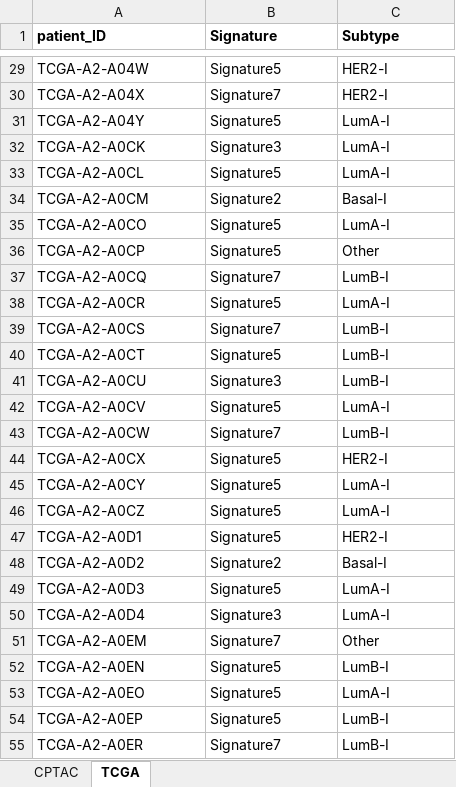
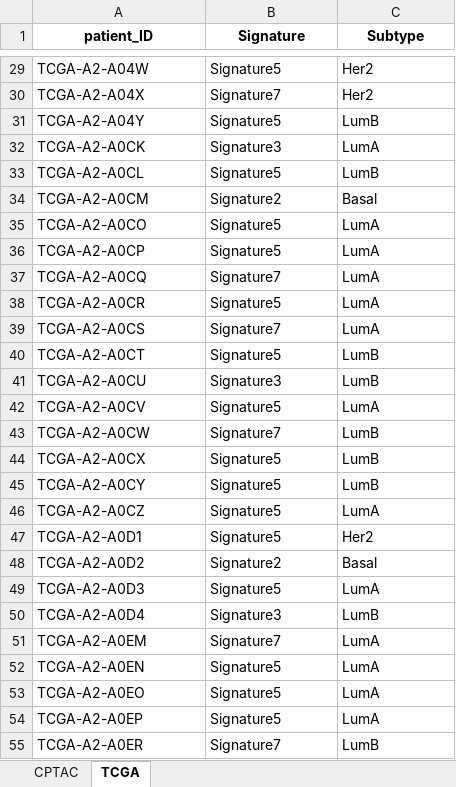
Before and after one commit to SaccoPerfettoLab/PatientProfiler_BRCA, an Excel workbook: Step5/Table_3.xlsx, sheet TCGA, drawn as a sheet; only a part is shown, gaps mark what is left out; values as stored, in another font and other column widths than the file's, no borders; charts and pictures not drawn; the diff covers the shown part only; the diff names each change by its address in the sheet, - before the commit and + after, or states it on an @@ line.

```diff
--- a/Step5/Table_3.xlsx (sheet TCGA)
+++ b/Step5/Table_3.xlsx (sheet TCGA)
-A1:C1 alignment: left
+A1:C1 alignment: center
-C29:C30 (Subtype): HER2-I
+C29:C30 (Subtype): Her2
-C31 (Subtype): LumA-I
+C31 (Subtype): LumB
-C32 (Subtype): LumA-I
+C32 (Subtype): LumA
-C33 (Subtype): LumA-I
+C33 (Subtype): LumB
-C34 (Subtype): Basal-I
+C34 (Subtype): Basal
-C35 (Subtype): LumA-I
+C35 (Subtype): LumA
-C36 (Subtype): Other
+C36 (Subtype): LumA
-C37 (Subtype): LumB-I
+C37 (Subtype): LumA
-C38 (Subtype): LumA-I
+C38 (Subtype): LumA
-C39 (Subtype): LumB-I
+C39 (Subtype): LumA
-C40:C41 (Subtype): LumB-I
+C40:C41 (Subtype): LumB
-C42 (Subtype): LumA-I
+C42 (Subtype): LumA
-C43 (Subtype): LumB-I
+C43 (Subtype): LumB
-C44 (Subtype): HER2-I
+C44 (Subtype): LumB
-C45 (Subtype): LumA-I
+C45 (Subtype): LumB
-C46 (Subtype): LumA-I
+C46 (Subtype): LumA
-C47 (Subtype): HER2-I
+C47 (Subtype): Her2
-C48 (Subtype): Basal-I
+C48 (Subtype): Basal
-C49 (Subtype): LumA-I
+C49 (Subtype): LumA
-C50 (Subtype): LumA-I
+C50 (Subtype): LumB
-C51 (Subtype): Other
+C51 (Subtype): LumA
-C52 (Subtype): LumB-I
+C52 (Subtype): LumA
-C53 (Subtype): LumA-I
+C53 (Subtype): LumA
-C54 (Subtype): LumB-I
+C54 (Subtype): LumA
-C55 (Subtype): LumB-I
+C55 (Subtype): LumB
```
Also changed, not shown: 1004 edited cells elsewhere in this sheet, sheet CPTAC, charts or pictures, Step5/transcriptomics_signature_enrichment_communities_tcga.xlsx, 14 other files.
